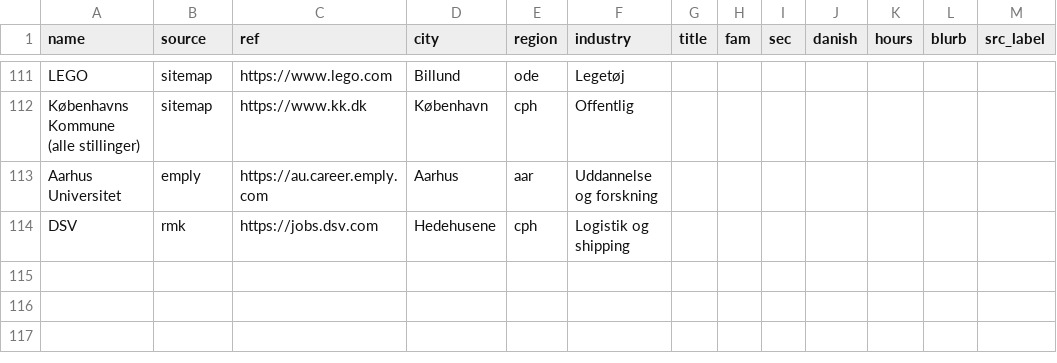
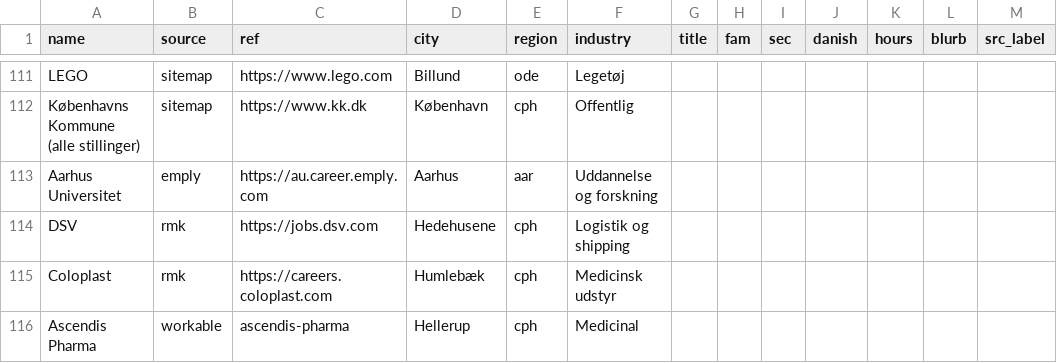
Before and after one commit to matchstudie-source/studiematch, a CSV file: collector/employers.csv, drawn as a sheet; only a part is shown, gaps mark what is left out.

```diff
--- a/collector/employers.csv
+++ b/collector/employers.csv
@@ -114 +114,3 @@ Aarhus Universitet,emply,https://au.career.emply.com,Aarhus,aar,Uddannelse og fo
 DSV,rmk,https://jobs.dsv.com,Hedehusene,cph,Logistik og shipping,,,,,,,
+Coloplast,rmk,https://careers.coloplast.com,Humlebæk,cph,Medicinsk udstyr,,,,,,,
+Ascendis Pharma,workable,ascendis-pharma,Hellerup,cph,Medicinal,,,,,,,
```
Also changed, not shown: 5 other files.
